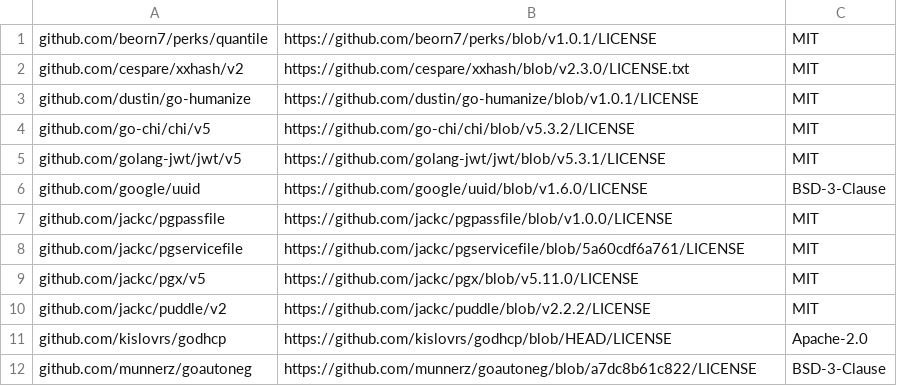
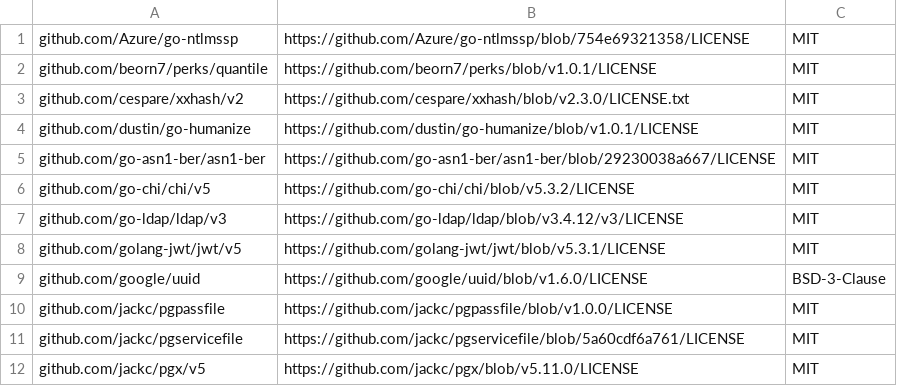
Before and after one commit to rkislov/gdhcp, a CSV file: third_party/go-licenses-amd64.csv, drawn as a sheet; only a part is shown; the shorter side is filled out with more unchanged rows; the diff names each change by its address in the sheet, - before the commit and + after, or states it on an @@ line.

Commit message:
Add LDAP and per-VLAN access management, vendor parser editor and logging guide; release v0.1.9

```diff
--- a/third_party/go-licenses-amd64.csv
+++ b/third_party/go-licenses-amd64.csv
+row 1: github.com/Azure/go-ntlmssp | https://github.com/Azure/go-ntlmssp/blob/754e69321358/LICENSE | MIT
+row 5: github.com/go-asn1-ber/asn1-ber | https://github.com/go-asn1-ber/asn1-ber/blob/29230038a667/LICENSE | MIT
+row 7: github.com/go-ldap/ldap/v3 | https://github.com/go-ldap/ldap/blob/v3.4.12/v3/LICENSE | MIT
```
Also changed, not shown: third_party/go-licenses-arm64.csv, 55 other files.
